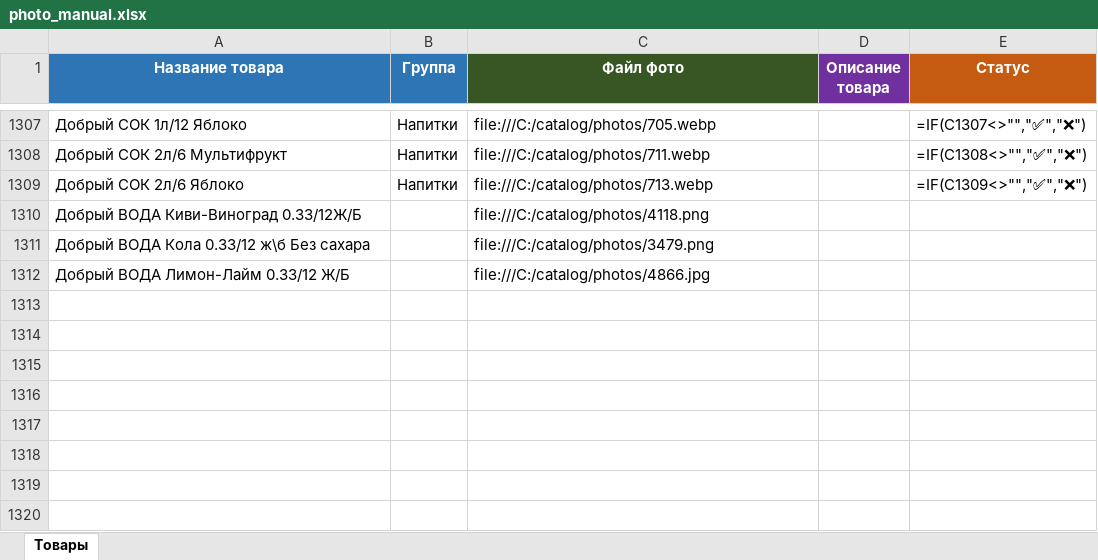
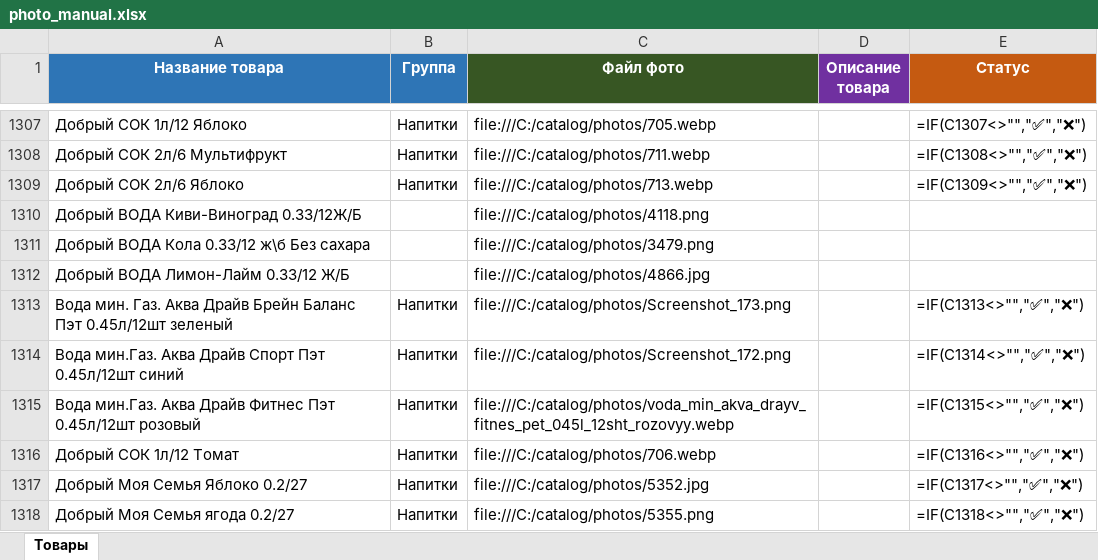
Before and after one commit to Radik707/catalog, an Excel workbook: photo_manual.xlsx, sheet Товары, drawn as a sheet; only a part is shown, gaps mark what is left out; values as stored, in another font and other column widths than the file's, no borders; formulas without a stored value are shown as written; the diff names each change by its address in the sheet, - before the commit and + after, or states it on an @@ line.

```diff
--- a/photo_manual.xlsx (sheet Товары)
+++ b/photo_manual.xlsx (sheet Товары)
+row 1313: Вода мин. Газ. Аква Драйв Брейн Баланс Пэт 0.45л/12шт зеленый | Напитки | file:///C:/catalog/photos/Screenshot_173.png |  | =IF(C1313<>"","✅","❌")
+row 1314: Вода мин.Газ. Аква Драйв Спорт Пэт 0.45л/12шт синий | Напитки | file:///C:/catalog/photos/Screenshot_172.png |  | =IF(C1314<>"","✅","❌")
+row 1315: Вода мин.Газ. Аква Драйв Фитнес Пэт 0.45л/12шт розовый | Напитки | file:///C:/catalog/photos/voda_min_akva_drayv_fitnes_pet_045l_12sht_rozovyy.webp |  | =IF(C1315<>"","✅","❌")
+row 1316: Добрый СОК 1л/12 Томат | Напитки | file:///C:/catalog/photos/706.webp |  | =IF(C1316<>"","✅","❌")
+row 1317: Добрый Моя Семья Яблоко 0.2/27 | Напитки | file:///C:/catalog/photos/5352.jpg |  | =IF(C1317<>"","✅","❌")
+row 1318: Добрый Моя Семья ягода 0.2/27 | Напитки | file:///C:/catalog/photos/5355.png |  | =IF(C1318<>"","✅","❌")
```
Also changed, not shown: 2 other files.
